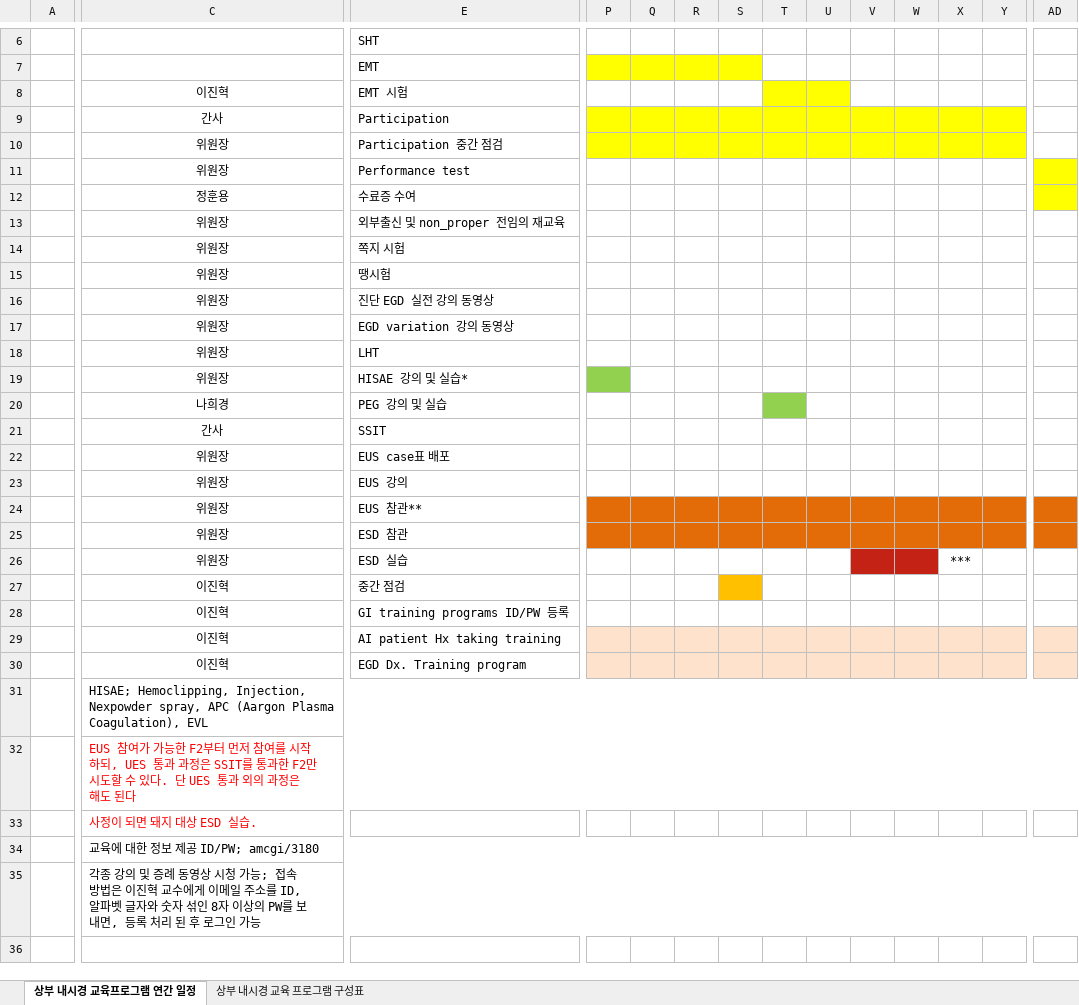
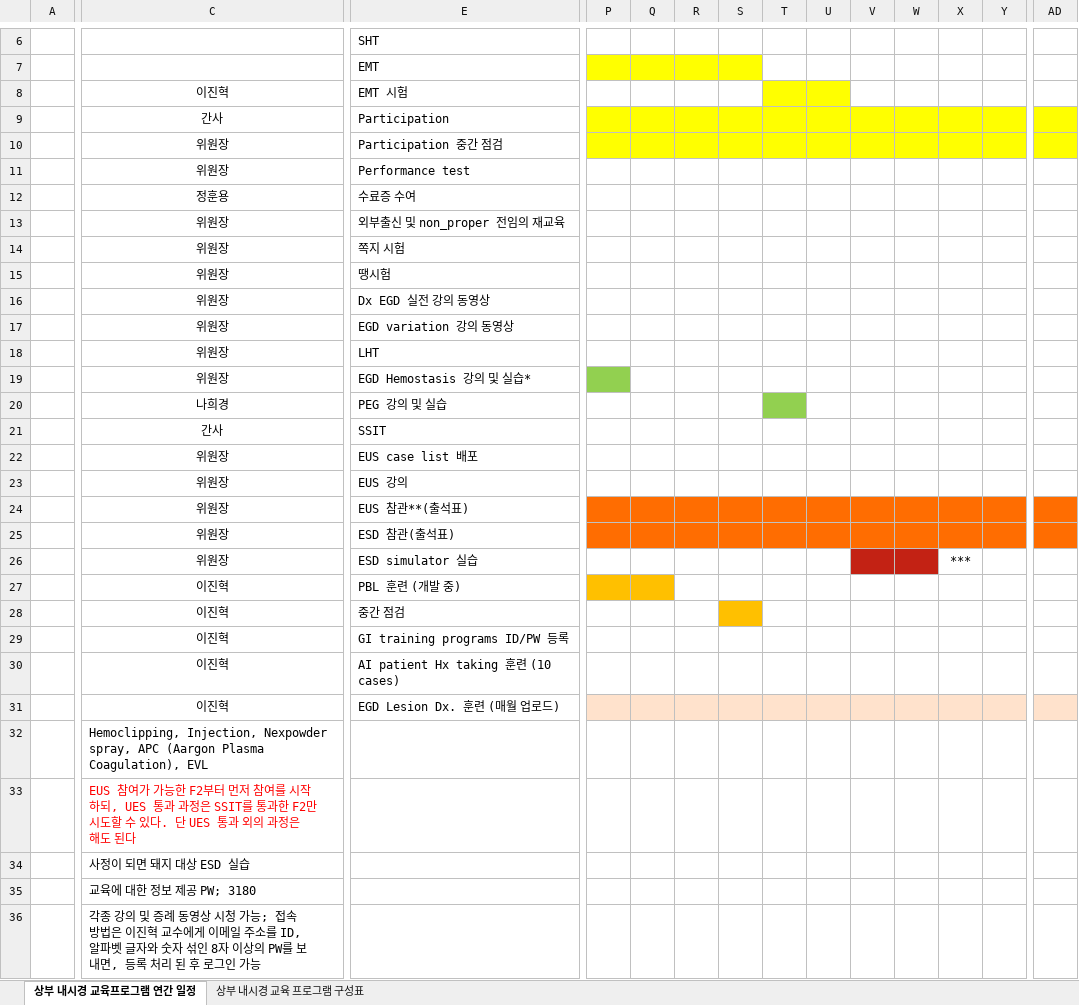
Before and after one commit to jhlee409/amcgic-bulletin, an Excel workbook: pages/data/EGD_training_programs_copy.xlsx, sheet 상부 내시경 교육프로그램 연간 일정, drawn as a sheet; only a part is shown, gaps mark what is left out; values as stored, in another font and other column widths than the file's, no borders; removed rows and columns are numbered as before the commit, all else as after; rows hold the shown columns only; the diff covers the shown part only; the diff names each change by its address in the sheet, - before the commit and + after, or states it on an @@ line.

```diff
--- a/pages/data/EGD_training_programs_copy.xlsx (sheet 상부 내시경 교육프로그램 연간 일정)
+++ b/pages/data/EGD_training_programs_copy.xlsx (sheet 상부 내시경 교육프로그램 연간 일정)
-AD9:AD10 fill: none
+AD9:AD10 fill: #FFFF00
-AD11:AD12 fill: #FFFF00
+AD11:AD12 fill: none
-E16: 진단 EGD 실전 강의 동영상
+E16: Dx EGD 실전 강의 동영상
-E19: HISAE 강의 및 실습*
+E19: EGD Hemostasis 강의 및 실습*
-E22: EUS case표 배포
+E22: EUS case list 배포
-E24: EUS 참관**
+E24: EUS 참관**(출석표)
-P24:AD24 fill: #E36C09
+P24:AD24 fill: #FF6D01
-E25: ESD 참관
+E25: ESD 참관(출석표)
-P25:AD25 fill: #E36C09
+P25:AD25 fill: #FF6D01
-E26: ESD 실습
+E26: ESD simulator 실습
+row 27:  | 이진혁 | PBL 훈련 (개발 중)
-E30: AI patient Hx taking training
+E30: AI patient Hx taking 훈련 (10 cases)
-P30:AD30 fill: #FFE2CC
+P30:AD30 fill: none
-E31: EGD Dx. Training program
+E31: EGD Lesion Dx. 훈련 (매월 업로드)
-C32: HISAE; Hemoclipping, Injection,…
+C32: Hemoclipping, Injection,…
-C31:AD31 merged
-C32:AD32 merged
-C34: 사정이 되면 돼지 대상 ESD 실습.
+C34: 사정이 되면 돼지 대상 ESD 실습
-C34 text colour: #FF0000
+C34 text colour: black
-C35: 교육에 대한 정보 제공 ID/PW; amcgi/3180
+C35: 교육에 대한 정보 제공 PW; 3180
-C34:AD34 merged
-C35:AD35 merged
```
Also changed, not shown: 1 edited cell and cell formats elsewhere in this sheet, sheet 상부 내시경 교육 프로그램 구성표, pages/data/EGD_training_programs.xlsx, 4 other files.
